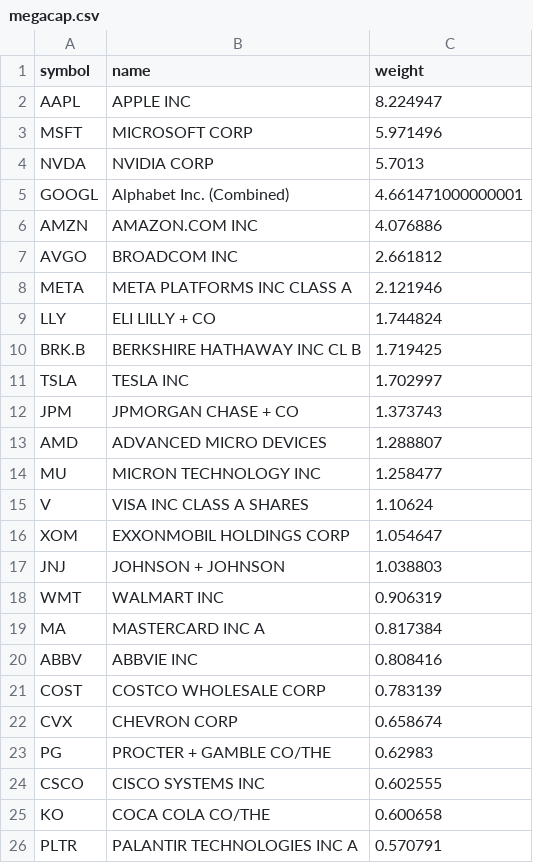
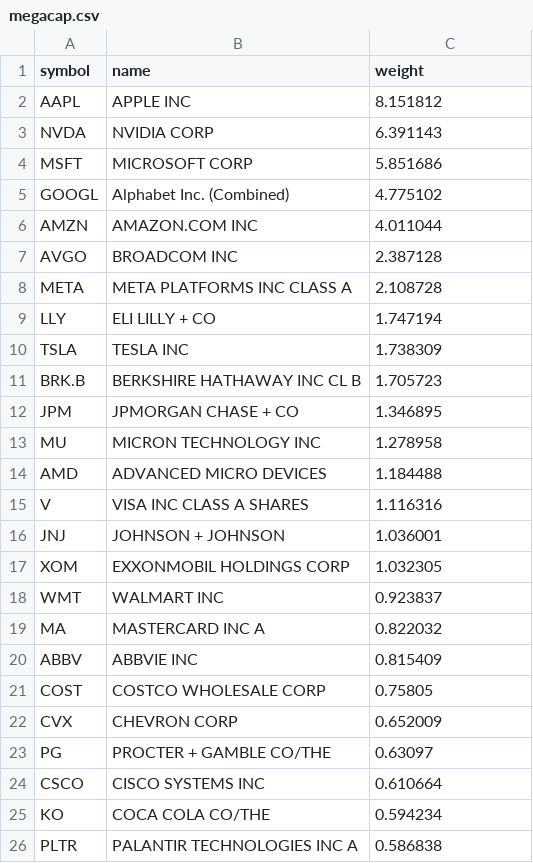
Before and after one commit to zacseidel/momentum9, a CSV file: data/universe/megacap.csv, drawn as a sheet.

```diff
--- a/data/universe/megacap.csv
+++ b/data/universe/megacap.csv
@@ -1,26 +1,26 @@
 symbol,name,weight
-AAPL,APPLE INC,8.224947
-MSFT,MICROSOFT CORP,5.971496
-NVDA,NVIDIA CORP,5.7013
-GOOGL,Alphabet Inc. (Combined),4.661471000000001
-AMZN,AMAZON.COM INC,4.076886
-AVGO,BROADCOM INC,2.661812
-META,META PLATFORMS INC CLASS A,2.121946
-LLY,ELI LILLY + CO,1.744824
-BRK.B,BERKSHIRE HATHAWAY INC CL B,1.719425
-TSLA,TESLA INC,1.702997
-JPM,JPMORGAN CHASE + CO,1.373743
-AMD,ADVANCED MICRO DEVICES,1.288807
-MU,MICRON TECHNOLOGY INC,1.258477
-V,VISA INC CLASS A SHARES,1.10624
-XOM,EXXONMOBIL HOLDINGS CORP,1.054647
-JNJ,JOHNSON + JOHNSON,1.038803
-WMT,WALMART INC,0.906319
-MA,MASTERCARD INC   A,0.817384
-ABBV,ABBVIE INC,0.808416
-COST,COSTCO WHOLESALE CORP,0.783139
-CVX,CHEVRON CORP,0.658674
-PG,PROCTER + GAMBLE CO/THE,0.62983
-CSCO,CISCO SYSTEMS INC,0.602555
-KO,COCA COLA CO/THE,0.600658
-PLTR,PALANTIR TECHNOLOGIES INC A,0.570791
+AAPL,APPLE INC,8.151812
+NVDA,NVIDIA CORP,6.391143
+MSFT,MICROSOFT CORP,5.851686
+GOOGL,Alphabet Inc. (Combined),4.775102
+AMZN,AMAZON.COM INC,4.011044
+AVGO,BROADCOM INC,2.387128
+META,META PLATFORMS INC CLASS A,2.108728
+LLY,ELI LILLY + CO,1.747194
+TSLA,TESLA INC,1.738309
+BRK.B,BERKSHIRE HATHAWAY INC CL B,1.705723
+JPM,JPMORGAN CHASE + CO,1.346895
+MU,MICRON TECHNOLOGY INC,1.278958
+AMD,ADVANCED MICRO DEVICES,1.184488
+V,VISA INC CLASS A SHARES,1.116316
+JNJ,JOHNSON + JOHNSON,1.036001
+XOM,EXXONMOBIL HOLDINGS CORP,1.032305
+WMT,WALMART INC,0.923837
+MA,MASTERCARD INC   A,0.822032
+ABBV,ABBVIE INC,0.815409
+COST,COSTCO WHOLESALE CORP,0.75805
+CVX,CHEVRON CORP,0.652009
+PG,PROCTER + GAMBLE CO/THE,0.63097
+CSCO,CISCO SYSTEMS INC,0.610664
+KO,COCA COLA CO/THE,0.594234
+PLTR,PALANTIR TECHNOLOGIES INC A,0.586838
```
Also changed, not shown: data/option_log.csv, data/trade_log.csv, 9 other files.
